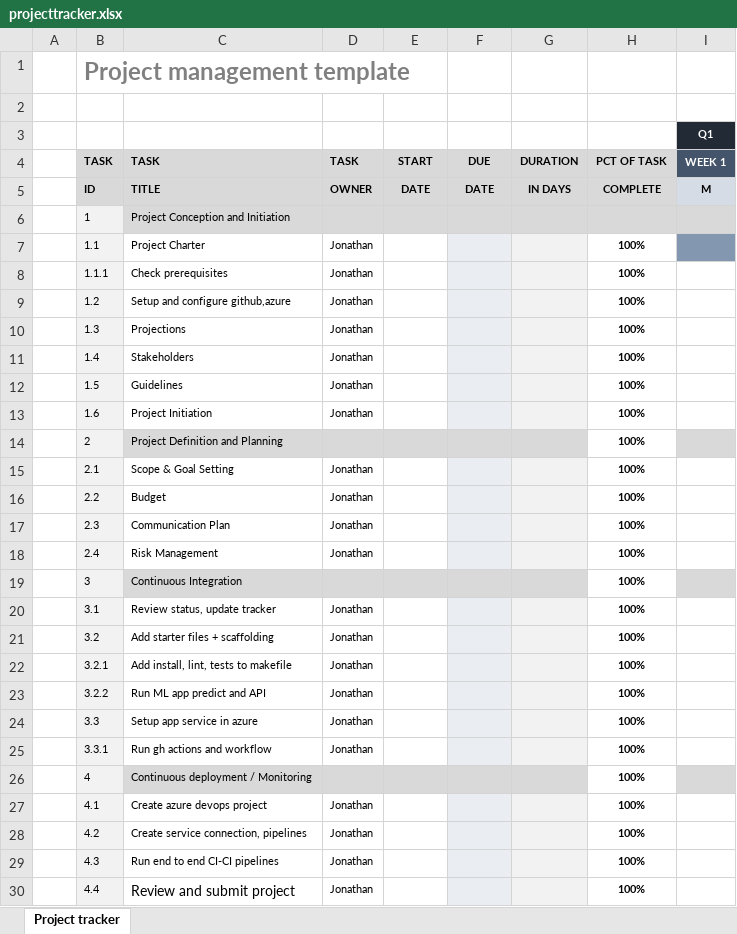
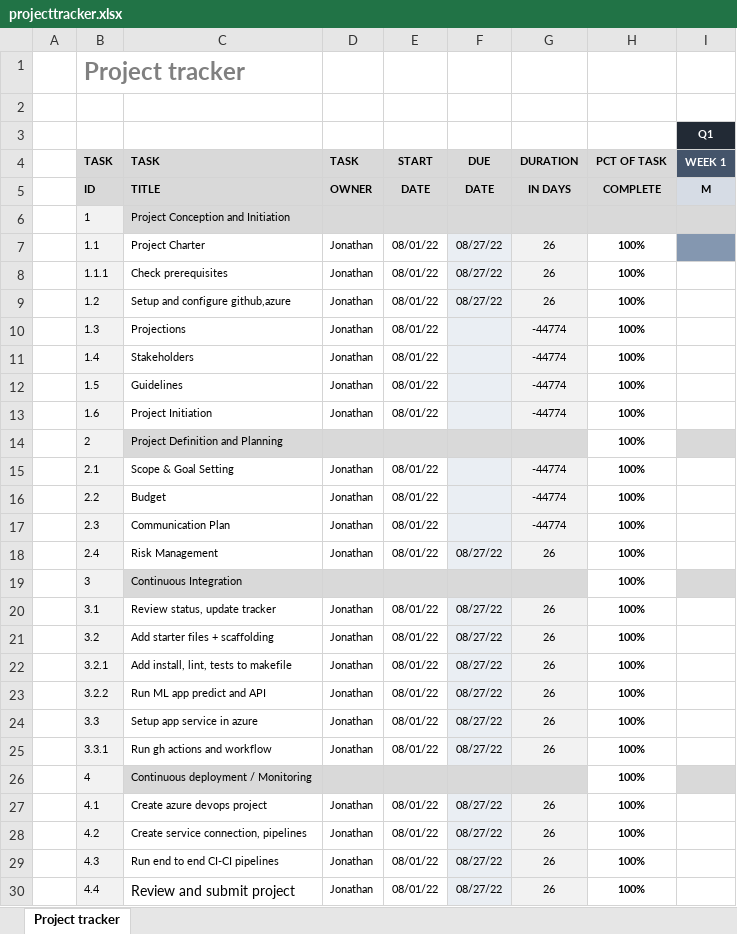
Before and after one commit to dorateq/flask-ml-serverless, an Excel workbook: projecttracker.xlsx, sheet Project tracker, drawn as a sheet; only a part is shown; values as stored, in another font and other column widths than the file's, no borders; conditional formats not drawn; the diff names each change by its address in the sheet, - before the commit and + after, or states it on an @@ line.

Commit message:
Update tracker dates

```diff
--- a/projecttracker.xlsx (sheet Project tracker)
+++ b/projecttracker.xlsx (sheet Project tracker)
-B1 (TASK): Project management template
+B1 (TASK): Project tracker
-E7:E13 (START): (empty)
+E7:E13 (START): 08/01/22
-F7:F9 (DUE): (empty)
+F7:F9 (DUE): 08/27/22
-G7:G9 (DURATION): (empty)
+G7:G9 (DURATION): 26
-G10:G13 (DURATION): (empty)
+G10:G13 (DURATION): -44774
-E15:E18 (START): (empty)
+E15:E18 (START): 08/01/22
-G15:G17 (DURATION): (empty)
+G15:G17 (DURATION): -44774
-F18 (DUE): (empty)
+F18 (DUE): 08/27/22
-G18 (DURATION): (empty)
+G18 (DURATION): 26
-E20:E25 (START): (empty)
+E20:E25 (START): 08/01/22
-F20:F25 (DUE): (empty)
+F20:F25 (DUE): 08/27/22
-G20:G25 (DURATION): (empty)
+G20:G25 (DURATION): 26
-E27:E30 (START): (empty)
+E27:E30 (START): 08/01/22
-F27:F30 (DUE): (empty)
+F27:F30 (DUE): 08/27/22
-G27:G30 (DURATION): (empty)
+G27:G30 (DURATION): 26
```
